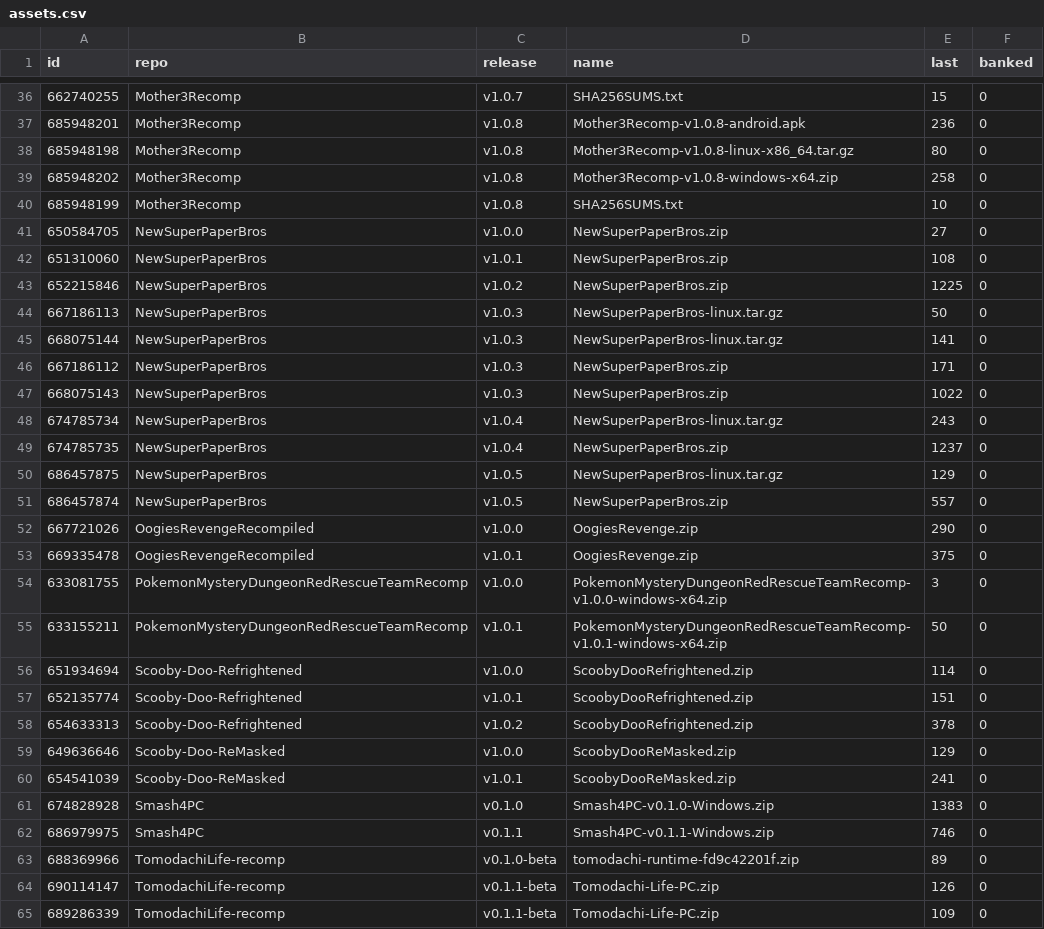
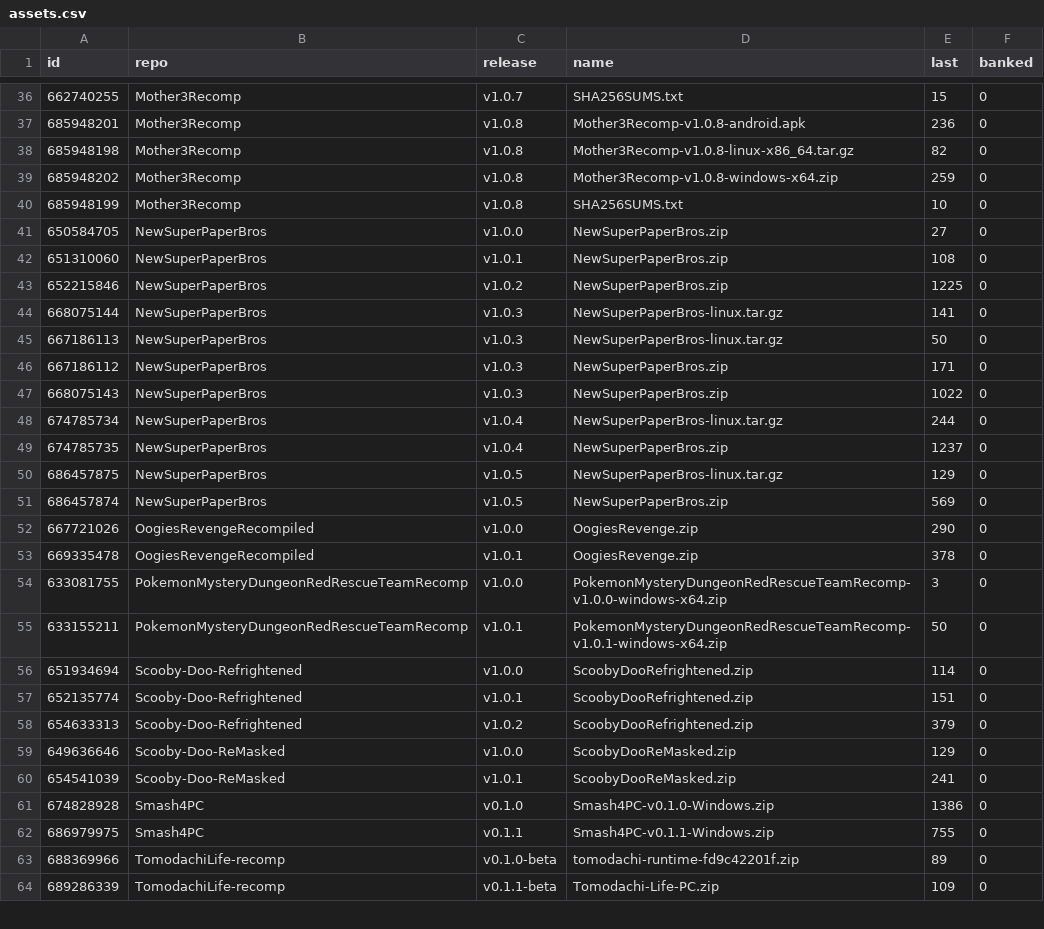
Before and after one commit to josiahg2502-glitch/github-download-tracker, a CSV file: assets.csv, drawn as a sheet; only a part is shown, gaps mark what is left out; the diff covers the shown part only.

```diff
--- a/assets.csv
+++ b/assets.csv
@@ -37,4 +37,4 @@
 "685948201","Mother3Recomp","v1.0.8","Mother3Recomp-v1.0.8-android.apk","236","0"
-"685948198","Mother3Recomp","v1.0.8","Mother3Recomp-v1.0.8-linux-x86_64.tar.gz","80","0"
-"685948202","Mother3Recomp","v1.0.8","Mother3Recomp-v1.0.8-windows-x64.zip","258","0"
+"685948198","Mother3Recomp","v1.0.8","Mother3Recomp-v1.0.8-linux-x86_64.tar.gz","82","0"
+"685948202","Mother3Recomp","v1.0.8","Mother3Recomp-v1.0.8-windows-x64.zip","259","0"
 "685948199","Mother3Recomp","v1.0.8","SHA256SUMS.txt","10","0"
@@ -43,12 +43,12 @@
 "652215846","NewSuperPaperBros","v1.0.2","NewSuperPaperBros.zip","1225","0"
+"668075144","NewSuperPaperBros","v1.0.3","NewSuperPaperBros-linux.tar.gz","141","0"
 "667186113","NewSuperPaperBros","v1.0.3","NewSuperPaperBros-linux.tar.gz","50","0"
-"668075144","NewSuperPaperBros","v1.0.3","NewSuperPaperBros-linux.tar.gz","141","0"
 "667186112","NewSuperPaperBros","v1.0.3","NewSuperPaperBros.zip","171","0"
 "668075143","NewSuperPaperBros","v1.0.3","NewSuperPaperBros.zip","1022","0"
-"674785734","NewSuperPaperBros","v1.0.4","NewSuperPaperBros-linux.tar.gz","243","0"
+"674785734","NewSuperPaperBros","v1.0.4","NewSuperPaperBros-linux.tar.gz","244","0"
 "674785735","NewSuperPaperBros","v1.0.4","NewSuperPaperBros.zip","1237","0"
 "686457875","NewSuperPaperBros","v1.0.5","NewSuperPaperBros-linux.tar.gz","129","0"
-"686457874","NewSuperPaperBros","v1.0.5","NewSuperPaperBros.zip","557","0"
+"686457874","NewSuperPaperBros","v1.0.5","NewSuperPaperBros.zip","569","0"
 "667721026","OogiesRevengeRecompiled","v1.0.0","OogiesRevenge.zip","290","0"
-"669335478","OogiesRevengeRecompiled","v1.0.1","OogiesRevenge.zip","375","0"
+"669335478","OogiesRevengeRecompiled","v1.0.1","OogiesRevenge.zip","378","0"
 "633081755","PokemonMysteryDungeonRedRescueTeamRecomp","v1.0.0","PokemonMysteryDungeonRedRescueTeamRecomp-v1.0.0-windows-x64.zip","3","0"
@@ -57,9 +57,8 @@
 "652135774","Scooby-Doo-Refrightened","v1.0.1","ScoobyDooRefrightened.zip","151","0"
-"654633313","Scooby-Doo-Refrightened","v1.0.2","ScoobyDooRefrightened.zip","378","0"
+"654633313","Scooby-Doo-Refrightened","v1.0.2","ScoobyDooRefrightened.zip","379","0"
 "649636646","Scooby-Doo-ReMasked","v1.0.0","ScoobyDooReMasked.zip","129","0"
 "654541039","Scooby-Doo-ReMasked","v1.0.1","ScoobyDooReMasked.zip","241","0"
-"674828928","Smash4PC","v0.1.0","Smash4PC-v0.1.0-Windows.zip","1383","0"
-"686979975","Smash4PC","v0.1.1","Smash4PC-v0.1.1-Windows.zip","746","0"
+"674828928","Smash4PC","v0.1.0","Smash4PC-v0.1.0-Windows.zip","1386","0"
+"686979975","Smash4PC","v0.1.1","Smash4PC-v0.1.1-Windows.zip","755","0"
 "688369966","TomodachiLife-recomp","v0.1.0-beta","tomodachi-runtime-fd9c42201f.zip","89","0"
-"690114147","TomodachiLife-recomp","v0.1.1-beta","Tomodachi-Life-PC.zip","126","0"
 "689286339","TomodachiLife-recomp","v0.1.1-beta","Tomodachi-Life-PC.zip","109","0"
```
Also changed, not shown: 1 added row and 6 edited cells elsewhere in this file, downloads.csv, 1 other file.
